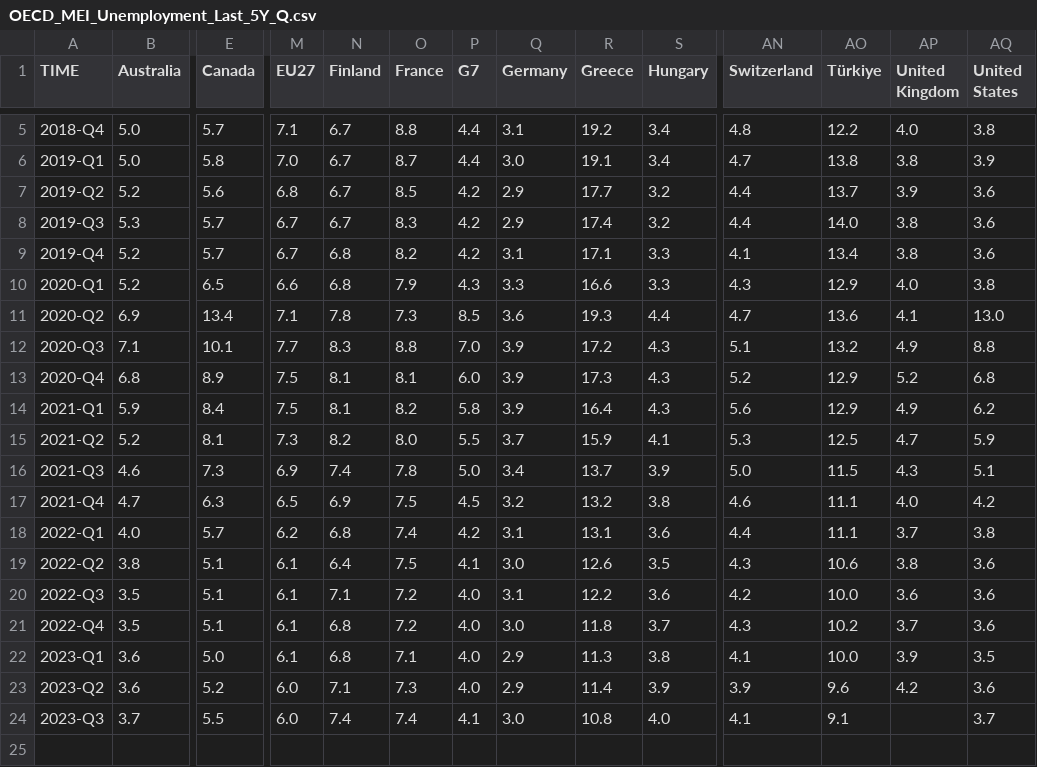
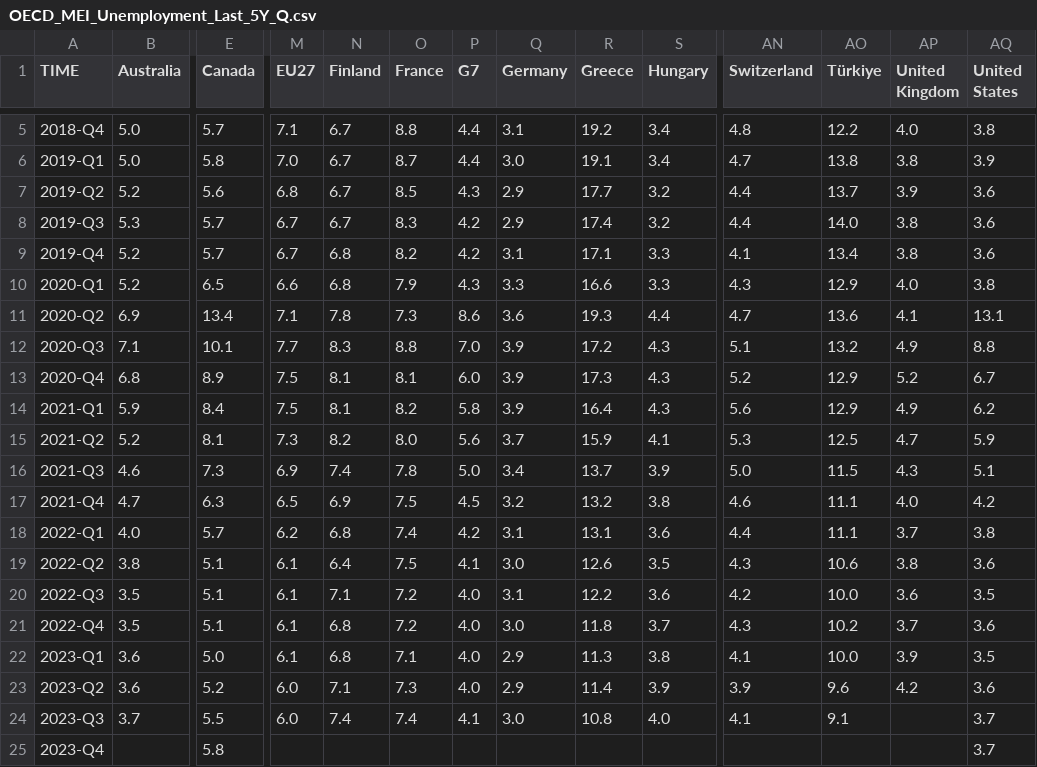
Before and after one commit to Qery-Data/Unemployment-OECD, a CSV file: data/OECD_MEI_Unemployment_Last_5Y_Q.csv, drawn as a sheet; only a part is shown, gaps mark what is left out; rows hold the shown columns only; the diff names each change by its address in the sheet, - before the commit and + after, or states it on an @@ line.

Commit message:
Latest data: 2024-01-08-09-08-18

```diff
--- a/data/OECD_MEI_Unemployment_Last_5Y_Q.csv
+++ b/data/OECD_MEI_Unemployment_Last_5Y_Q.csv
-P7 (G7): 4.2
+P7 (G7): 4.3
-P11 (G7): 8.5
+P11 (G7): 8.6
-AQ11 (United States): 13.0
+AQ11 (United States): 13.1
-AQ13 (United States): 6.8
+AQ13 (United States): 6.7
-P15 (G7): 5.5
+P15 (G7): 5.6
-AQ20 (United States): 3.6
+AQ20 (United States): 3.5
+row 25: 2023-Q4 |  | 5.8 |  |  |  |  |  |  |  |  |  |  | 3.7
```
Also changed, not shown: data/OECD_MEI_Unemployment_Last_12M.csv, data/OECD_MEI_Unemployment_Last_5Y.csv, 1 other file.
